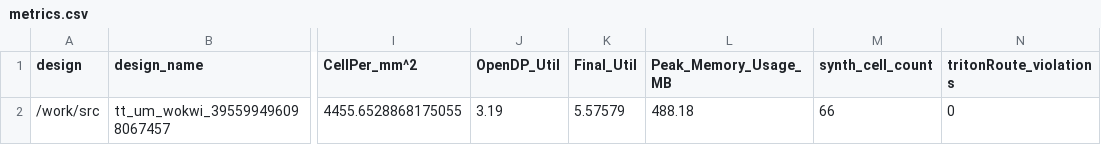
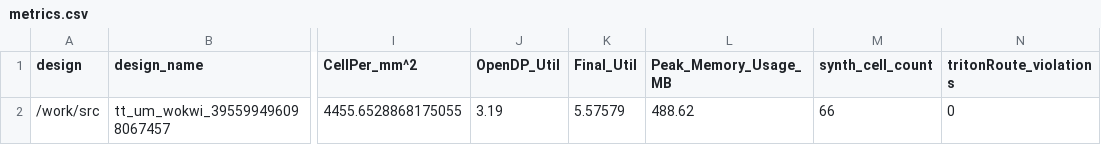
Before and after one commit to TinyTapeout/tinytapeout-06, a CSV file: projects/tt_um_wokwi_395599496098067457/stats/metrics.csv, drawn as a sheet; only a part is shown, gaps mark what is left out; the diff names each change by its address in the sheet, - before the commit and + after, or states it on an @@ line.

Commit message:
feat: update project tt_um_wokwi_395599496098067457 from DevrajC03/Jugraj-Devraj-Counters
Commit: ae2304e5d03ad5214fdb4e6495d187bcb408ba35
Workflow: https://github.com/DevrajC03/Jugraj-Devraj-Counters/actions/runs/8756755003

```diff
--- a/projects/tt_um_wokwi_395599496098067457/stats/metrics.csv
+++ b/projects/tt_um_wokwi_395599496098067457/stats/metrics.csv
-L2 (Peak_Memory_Usage_MB): 488.18
+L2 (Peak_Memory_Usage_MB): 488.62
```
Also changed, not shown: 4 other files.
